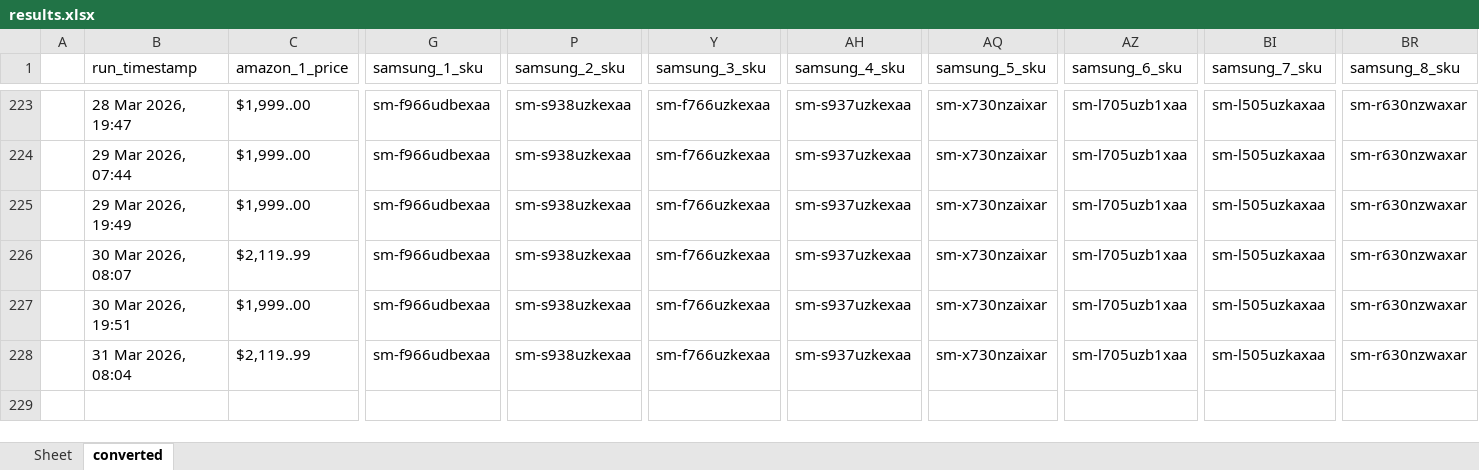
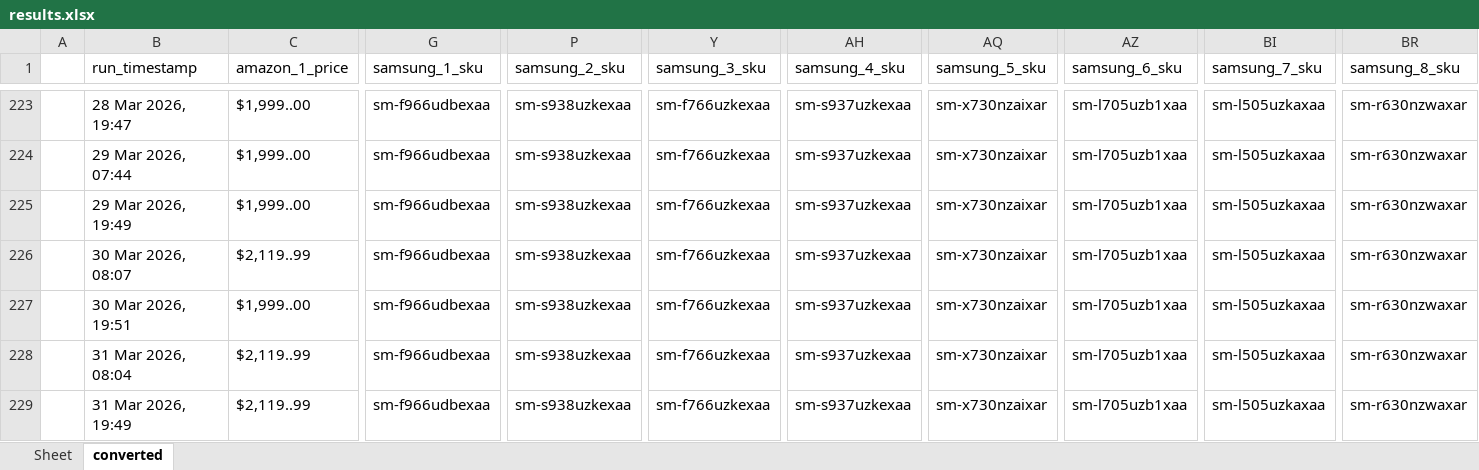
Before and after one commit to h-rathi/newGit, an Excel workbook: outputs/results.xlsx, sheet converted, drawn as a sheet; only a part is shown, gaps mark what is left out; values as stored, in another font and other column widths than the file's, no borders; rows hold the shown columns only; the diff names each change by its address in the sheet, - before the commit and + after, or states it on an @@ line.

```diff
--- a/outputs/results.xlsx (sheet converted)
+++ b/outputs/results.xlsx (sheet converted)
+row 229:  | 31 Mar 2026, 19:49 | $2,119..99 | sm-f966udbexaa | sm-s938uzkexaa | sm-f766uzkexaa | sm-s937uzkexaa | sm-x730nzaixar | sm-l705uzb1xaa | sm-l505uzkaxaa | sm-r630nzwaxar
```
Also changed, not shown: sheet Sheet, 29 other files.
